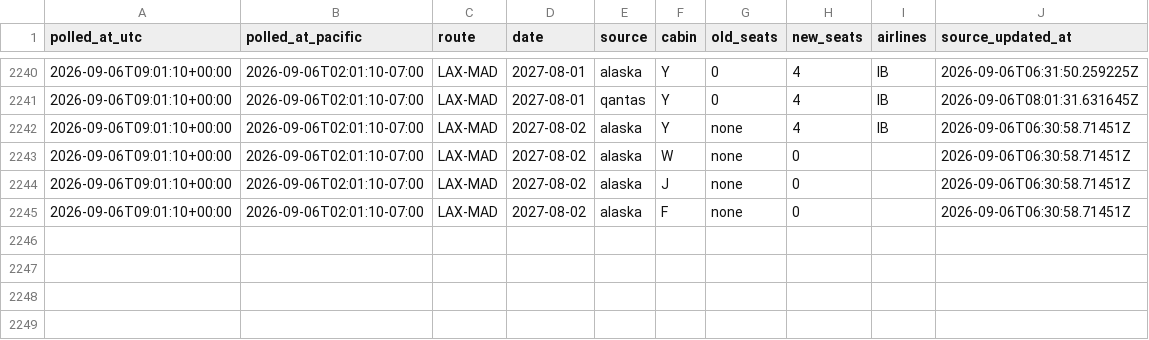
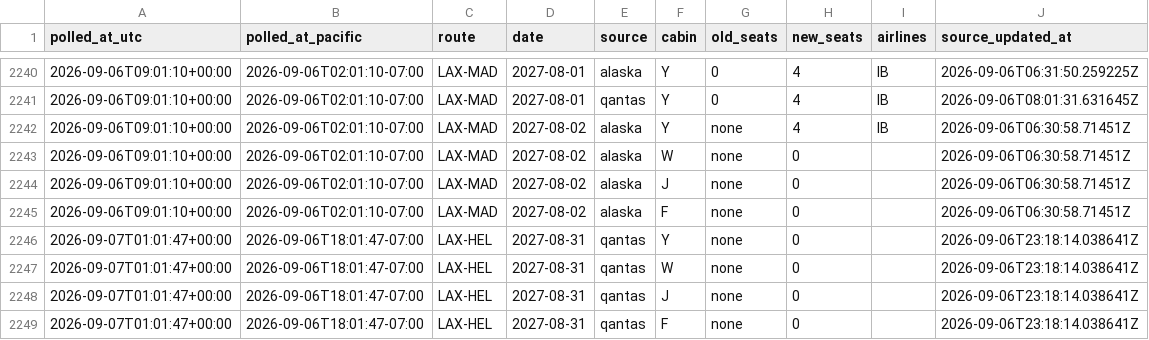
Before and after one commit to kanderson06/flight-award-tracker, a CSV file: transitions.csv, drawn as a sheet; only a part is shown, gaps mark what is left out; the diff names each change by its address in the sheet, - before the commit and + after, or states it on an @@ line.

```diff
--- a/transitions.csv
+++ b/transitions.csv
+row 2246: 2026-09-07T01:01:47+00:00 | 2026-09-06T18:01:47-07:00 | LAX-HEL | 2027-08-31 | qantas | Y | none | 0 |  | 2026-09-06T23:18:14.038641Z
+row 2247: 2026-09-07T01:01:47+00:00 | 2026-09-06T18:01:47-07:00 | LAX-HEL | 2027-08-31 | qantas | W | none | 0 |  | 2026-09-06T23:18:14.038641Z
+row 2248: 2026-09-07T01:01:47+00:00 | 2026-09-06T18:01:47-07:00 | LAX-HEL | 2027-08-31 | qantas | J | none | 0 |  | 2026-09-06T23:18:14.038641Z
+row 2249: 2026-09-07T01:01:47+00:00 | 2026-09-06T18:01:47-07:00 | LAX-HEL | 2027-08-31 | qantas | F | none | 0 |  | 2026-09-06T23:18:14.038641Z
```
Also changed, not shown: 2 other files.
